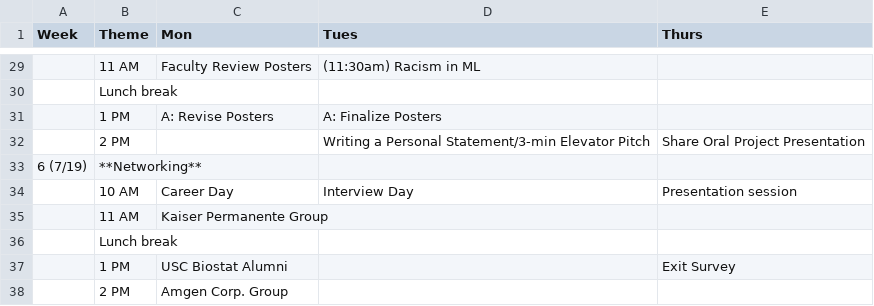
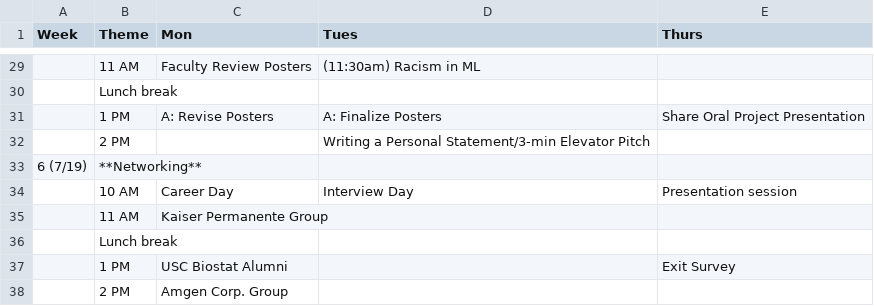
Before and after one commit to USCbiostats/LAsBEST, a CSV file: curriculum.csv, drawn as a sheet; only a part is shown, gaps mark what is left out.

Commit message:
Update curriculum.csv

```diff
--- a/curriculum.csv
+++ b/curriculum.csv
@@ -30,4 +30,4 @@ Week,Theme,Mon,Tues,Thurs
 ,Lunch break,,,
-,1 PM,A: Revise Posters,A: Finalize Posters ,
-,2 PM,,Writing a Personal Statement/3-min Elevator Pitch, Share Oral Project Presentation
+,1 PM,A: Revise Posters,A: Finalize Posters ,Share Oral Project Presentation
+,2 PM,,Writing a Personal Statement/3-min Elevator Pitch,
 6 (7/19),**Networking**,,,
```
